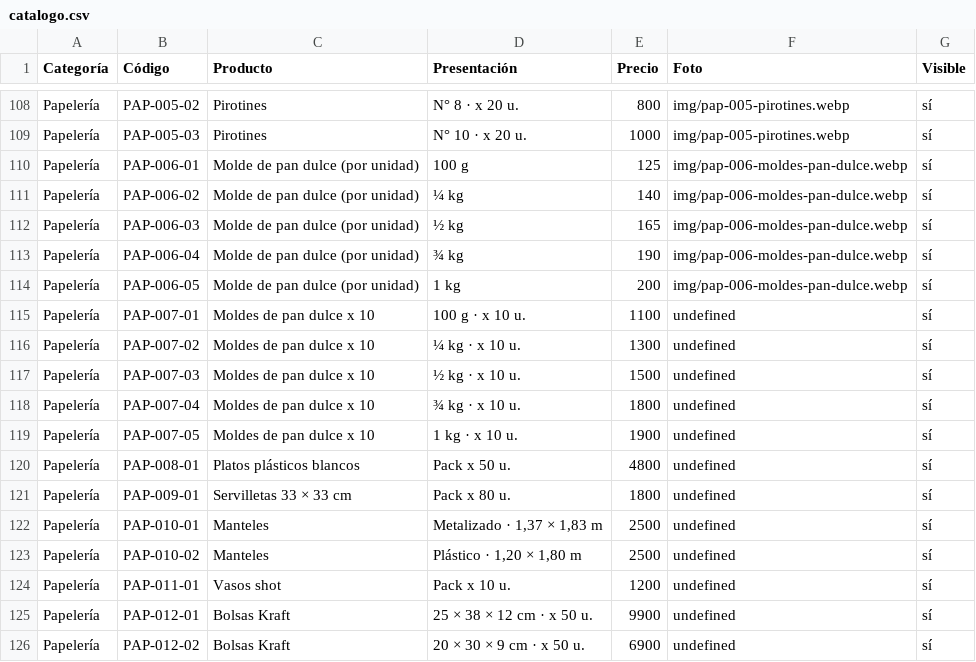
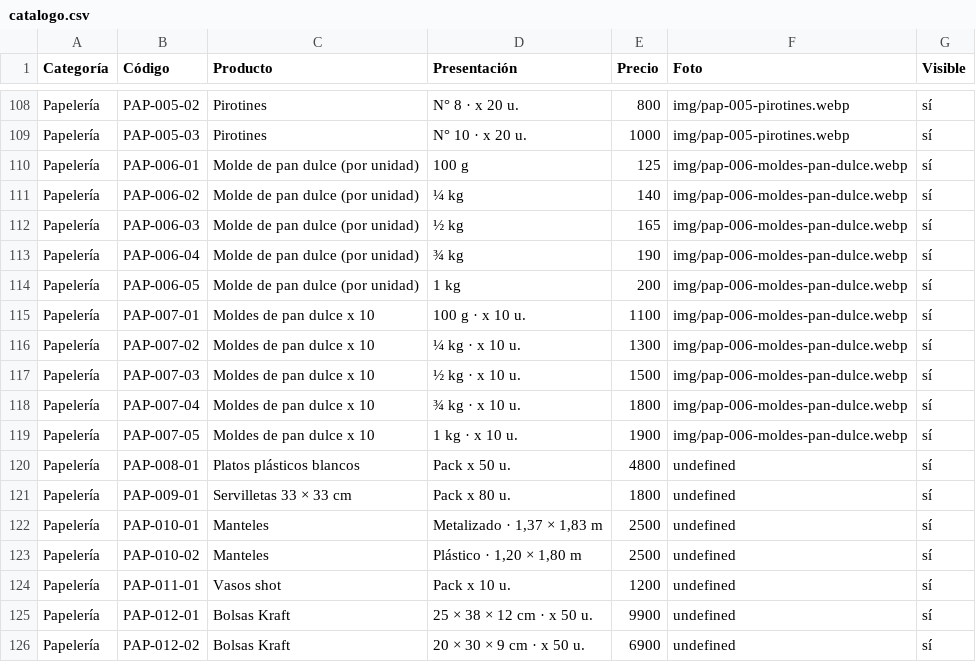
Before and after one commit to lucasguillermon-hub/todo-cotillon, a CSV file: catalogo.csv, drawn as a sheet; only a part is shown, gaps mark what is left out.

```diff
--- a/catalogo.csv
+++ b/catalogo.csv
@@ -114,7 +114,7 @@ Papelería,PAP-006-04,Molde de pan dulce (por unidad),¾ kg,190,img/pap-006-mold
 Papelería,PAP-006-05,Molde de pan dulce (por unidad),1 kg,200,img/pap-006-moldes-pan-dulce.webp,sí
-Papelería,PAP-007-01,Moldes de pan dulce x 10,100 g · x 10 u.,1100,undefined,sí
-Papelería,PAP-007-02,Moldes de pan dulce x 10,¼ kg · x 10 u.,1300,undefined,sí
-Papelería,PAP-007-03,Moldes de pan dulce x 10,½ kg · x 10 u.,1500,undefined,sí
-Papelería,PAP-007-04,Moldes de pan dulce x 10,¾ kg · x 10 u.,1800,undefined,sí
-Papelería,PAP-007-05,Moldes de pan dulce x 10,1 kg · x 10 u.,1900,undefined,sí
+Papelería,PAP-007-01,Moldes de pan dulce x 10,100 g · x 10 u.,1100,img/pap-006-moldes-pan-dulce.webp,sí
+Papelería,PAP-007-02,Moldes de pan dulce x 10,¼ kg · x 10 u.,1300,img/pap-006-moldes-pan-dulce.webp,sí
+Papelería,PAP-007-03,Moldes de pan dulce x 10,½ kg · x 10 u.,1500,img/pap-006-moldes-pan-dulce.webp,sí
+Papelería,PAP-007-04,Moldes de pan dulce x 10,¾ kg · x 10 u.,1800,img/pap-006-moldes-pan-dulce.webp,sí
+Papelería,PAP-007-05,Moldes de pan dulce x 10,1 kg · x 10 u.,1900,img/pap-006-moldes-pan-dulce.webp,sí
 Papelería,PAP-008-01,Platos plásticos blancos,Pack x 50 u.,4800,undefined,sí
```
Also changed, not shown: 1 other file.
